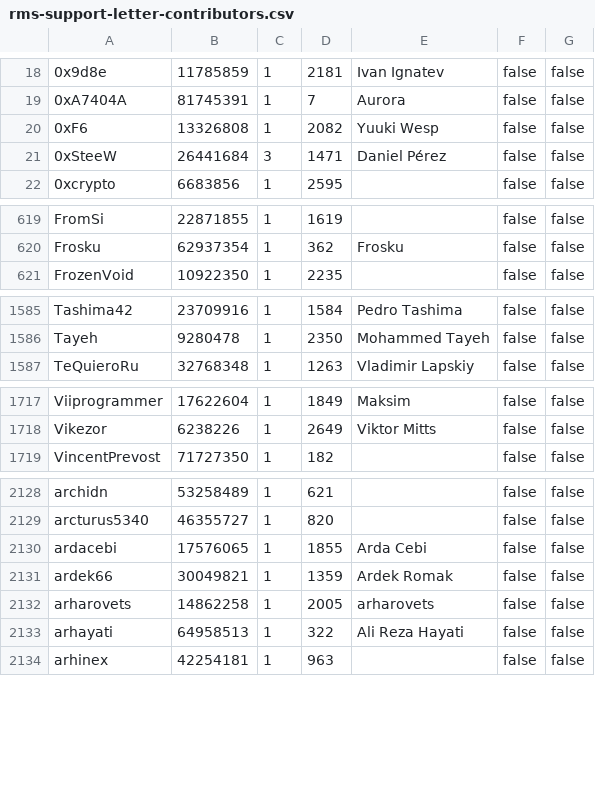
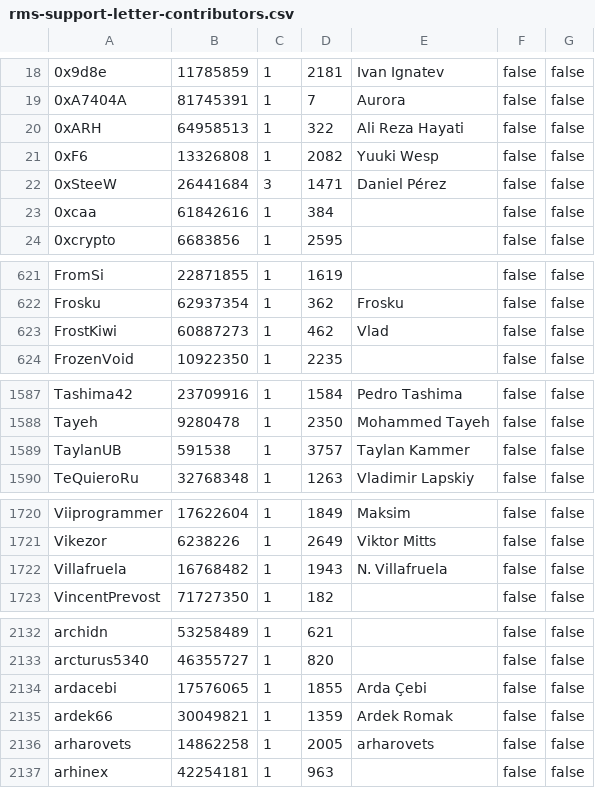
Before and after one commit to travisbrown/octocrabby, a CSV file: data/rms-support-letter-contributors.csv, drawn as a sheet; only a part is shown, gaps mark what is left out; the diff covers the shown part only.

Commit message:
Update rms-support-letter contributors file

```diff
--- a/data/rms-support-letter-contributors.csv
+++ b/data/rms-support-letter-contributors.csv
@@ -19,4 +19,6 @@
 0xA7404A,81745391,1,7,Aurora,false,false
+0xARH,64958513,1,322,Ali Reza Hayati,false,false
 0xF6,13326808,1,2082,Yuuki Wesp,false,false
 0xSteeW,26441684,3,1471,Daniel Pérez,false,false
+0xcaa,61842616,1,384,,false,false
 0xcrypto,6683856,1,2595,,false,false
@@ -620,2 +622,3 @@ FromSi,22871855,1,1619,,false,false
 Frosku,62937354,1,362,Frosku,false,false
+FrostKiwi,60887273,1,462,Vlad,false,false
 FrozenVoid,10922350,1,2235,,false,false
@@ -1586,2 +1588,3 @@ Tashima42,23709916,1,1584,Pedro Tashima,false,false
 Tayeh,9280478,1,2350,Mohammed Tayeh,false,false
+TaylanUB,591538,1,3757,Taylan Kammer,false,false
 TeQuieroRu,32768348,1,1263,Vladimir Lapskiy,false,false
@@ -1718,2 +1721,3 @@ Viiprogrammer,17622604,1,1849,Maksim,false,false
 Vikezor,6238226,1,2649,Viktor Mitts,false,false
+Villafruela,16768482,1,1943,N. Villafruela,false,false
 VincentPrevost,71727350,1,182,,false,false
@@ -2129,6 +2133,5 @@ archidn,53258489,1,621,,false,false
 arcturus5340,46355727,1,820,,false,false
-ardacebi,17576065,1,1855,Arda Cebi,false,false
+ardacebi,17576065,1,1855,Arda Çebi,false,false
 ardek66,30049821,1,1359,Ardek Romak,false,false
 arharovets,14862258,1,2005,arharovets,false,false
-arhayati,64958513,1,322,Ali Reza Hayati,false,false
 arhinex,42254181,1,963,,false,false
```
Also changed, not shown: 7 added rows, 5 removed rows and 7 edited cells elsewhere in this file.
